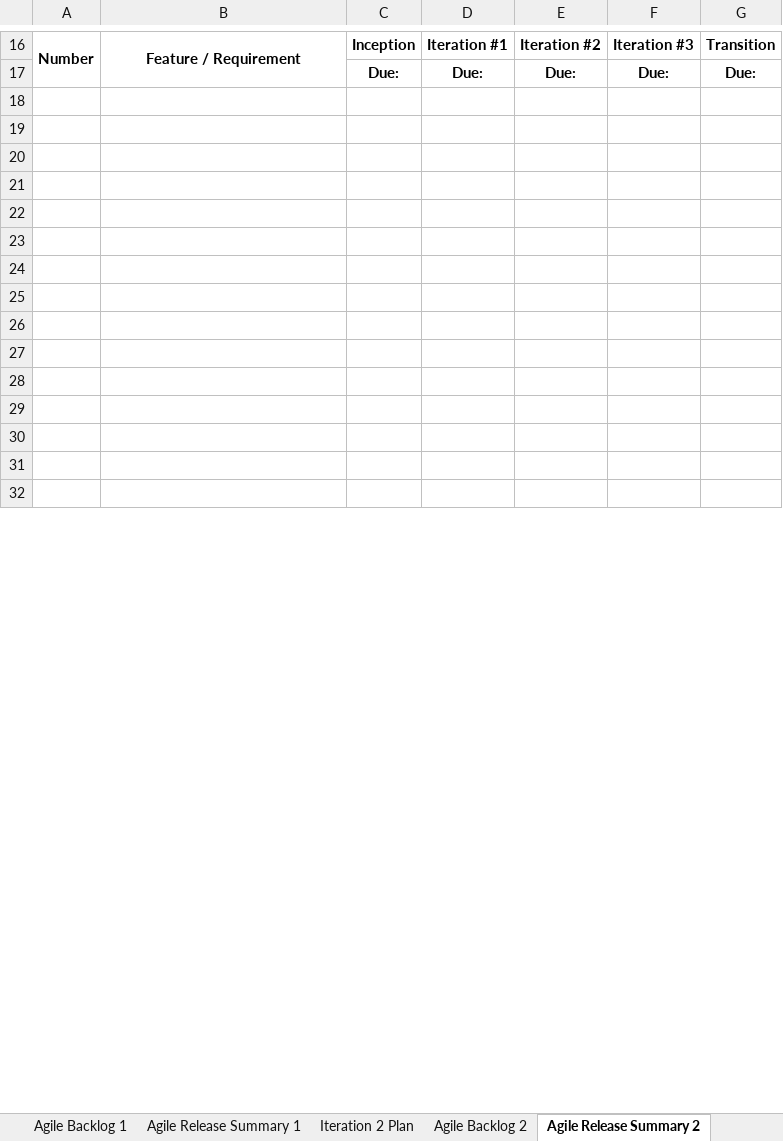
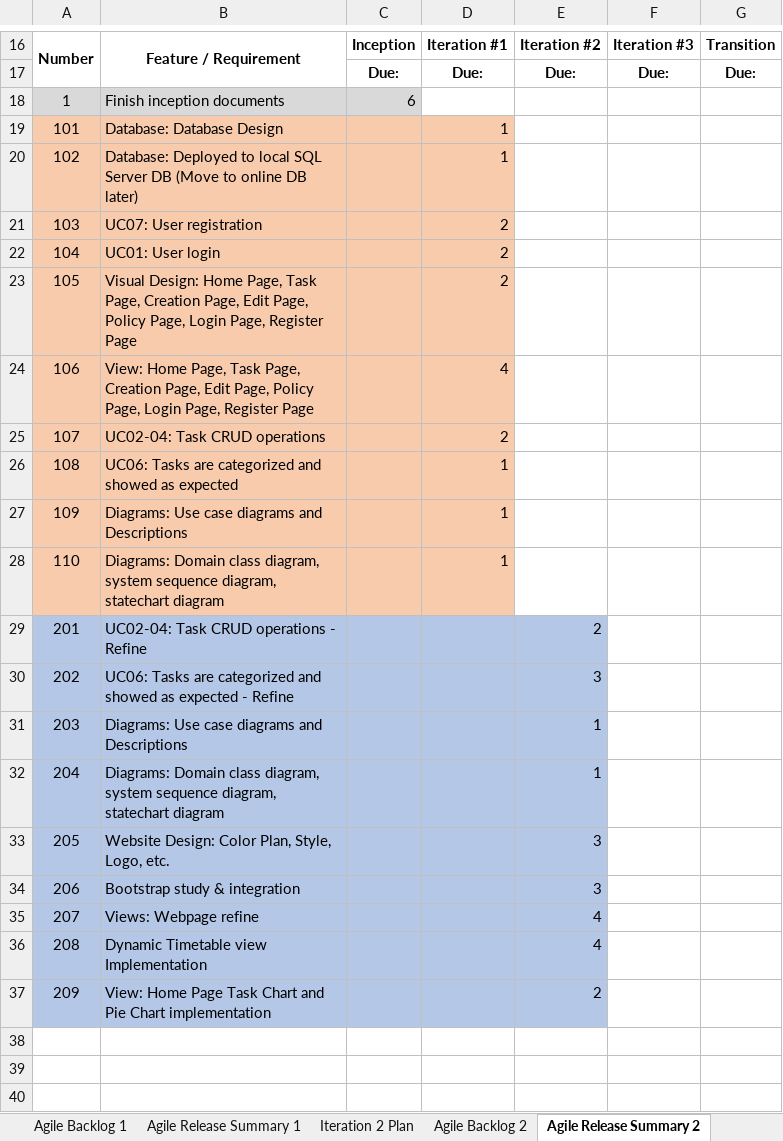
Before and after one commit to JerrYamada/Capstone_Group2, an Excel workbook: Iteration_Plan/Iteration Plan_Agile Backlog and Release Summary_Group2.xlsx, sheet Agile Release Summary 2, drawn as a sheet; only a part is shown, gaps mark what is left out; the shorter side is filled out with more unchanged rows; values as stored, in another font and other column widths than the file's, no borders; the diff covers the shown part only; the diff names each change by its address in the sheet, - before the commit and + after, or states it on an @@ line.

Commit message:
Iteration Plan 2 complete

```diff
--- a/Iteration_Plan/Iteration Plan_Agile Backlog and Release Summary_Group2.xlsx (sheet Agile Release Summary 2)
+++ b/Iteration_Plan/Iteration Plan_Agile Backlog and Release Summary_Group2.xlsx (sheet Agile Release Summary 2)
+row 18: 1 | Finish inception documents | 6
+row 19: 101 | Database: Database Design |  | 1
+row 20: 102 | Database: Deployed to local SQL Server DB (Move to online DB later) |  | 1
+row 21: 103 | UC07: User registration |  | 2
+row 22: 104 | UC01: User login |  | 2
+row 23: 105 | Visual Design: Home Page, Task Page, Creation Page, Edit Page, Policy Page, Login Page, Register Page |  | 2
+row 24: 106 | View: Home Page, Task Page, Creation Page, Edit Page, Policy Page, Login Page, Register Page |  | 4
+row 25: 107 | UC02-04: Task CRUD operations |  | 2
+row 26: 108 | UC06: Tasks are categorized and showed as expected |  | 1
+row 27: 109 | Diagrams: Use case diagrams and Descriptions |  | 1
+row 28: 110 | Diagrams: Domain class diagram, system sequence diagram, statechart diagram |  | 1
+row 29: 201 | UC02-04: Task CRUD operations - Refine |  |  | 2
+row 30: 202 | UC06: Tasks are categorized and showed as expected - Refine |  |  | 3
+row 31: 203 | Diagrams: Use case diagrams and Descriptions |  |  | 1
+row 32: 204 | Diagrams: Domain class diagram, system sequence diagram, statechart diagram |  |  | 1
+row 33: 205 | Website Design: Color Plan, Style, Logo, etc. |  |  | 3
+row 34: 206 | Bootstrap study & integration |  |  | 3
+row 35: 207 | Views: Webpage refine |  |  | 4
+row 36: 208 | Dynamic Timetable view Implementation |  |  | 4
+row 37: 209 | View: Home Page Task Chart and Pie Chart implementation |  |  | 2
```
Also changed, not shown: 1 added row, 21 removed rows, 1 edited cell and cell formats elsewhere in this sheet, sheet Iteration 2 Plan, sheet Agile Release Summary 1, sheet Agile Backlog 2.
